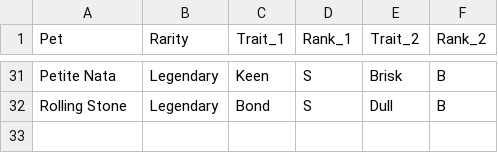
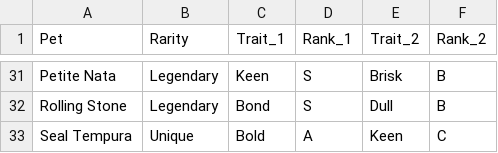
Before and after one commit to chuyaowang/trickcal-team-optimizer, a CSV file: data/gl-en/pets.csv, drawn as a sheet; only a part is shown, gaps mark what is left out.

Commit message:
Update pets and tasks data 20260409

```diff
--- a/data/gl-en/pets.csv
+++ b/data/gl-en/pets.csv
@@ -32 +32,2 @@ Petite Nata,Legendary,Keen,S,Brisk,B
 Rolling Stone,Legendary,Bond,S,Dull,B
+Seal Tempura,Unique,Bold,A,Keen,C
```
Also changed, not shown: data/gl-cn/pets.csv, 3 other files.
